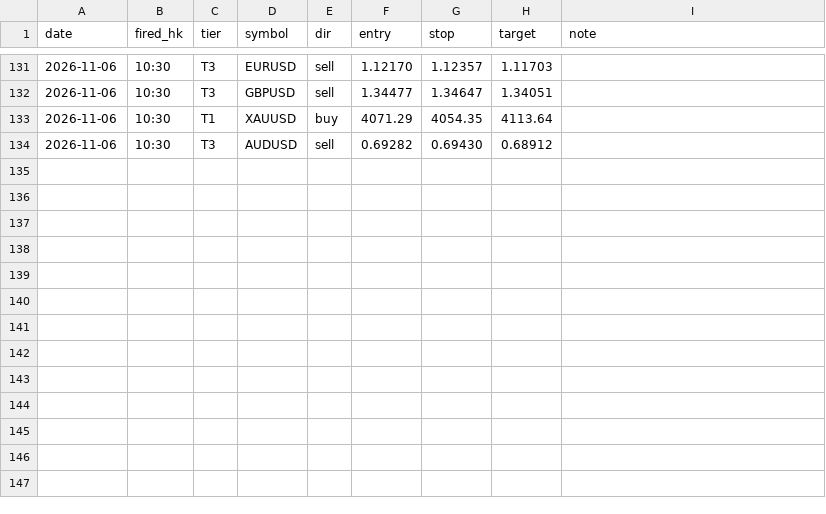
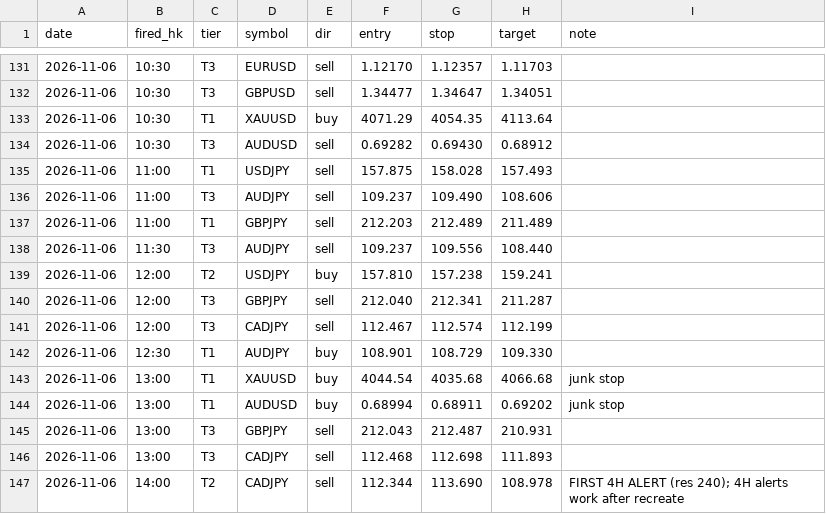
Before and after one commit to DeeNiece/vep, a CSV file: journal/data/alerts.csv, drawn as a sheet; only a part is shown, gaps mark what is left out.

```diff
--- a/journal/data/alerts.csv
+++ b/journal/data/alerts.csv
@@ -134 +134,14 @@ date,fired_hk,tier,symbol,dir,entry,stop,target,note
 2026-11-06,10:30,T3,AUDUSD,sell,0.69282,0.69430,0.68912,
+2026-11-06,11:00,T1,USDJPY,sell,157.875,158.028,157.493,
+2026-11-06,11:00,T3,AUDJPY,sell,109.237,109.490,108.606,
+2026-11-06,11:00,T1,GBPJPY,sell,212.203,212.489,211.489,
+2026-11-06,11:30,T3,AUDJPY,sell,109.237,109.556,108.440,
+2026-11-06,12:00,T2,USDJPY,buy,157.810,157.238,159.241,
+2026-11-06,12:00,T3,GBPJPY,sell,212.040,212.341,211.287,
+2026-11-06,12:00,T3,CADJPY,sell,112.467,112.574,112.199,
+2026-11-06,12:30,T1,AUDJPY,buy,108.901,108.729,109.330,
+2026-11-06,13:00,T1,XAUUSD,buy,4044.54,4035.68,4066.68,junk stop
+2026-11-06,13:00,T1,AUDUSD,buy,0.68994,0.68911,0.69202,junk stop
+2026-11-06,13:00,T3,GBPJPY,sell,212.043,212.487,210.931,
+2026-11-06,13:00,T3,CADJPY,sell,112.468,112.698,111.893,
+2026-11-06,14:00,T2,CADJPY,sell,112.344,113.690,108.978,FIRST 4H ALERT (res 240); 4H alerts work after recreate
```
Also changed, not shown: 2 other files.
